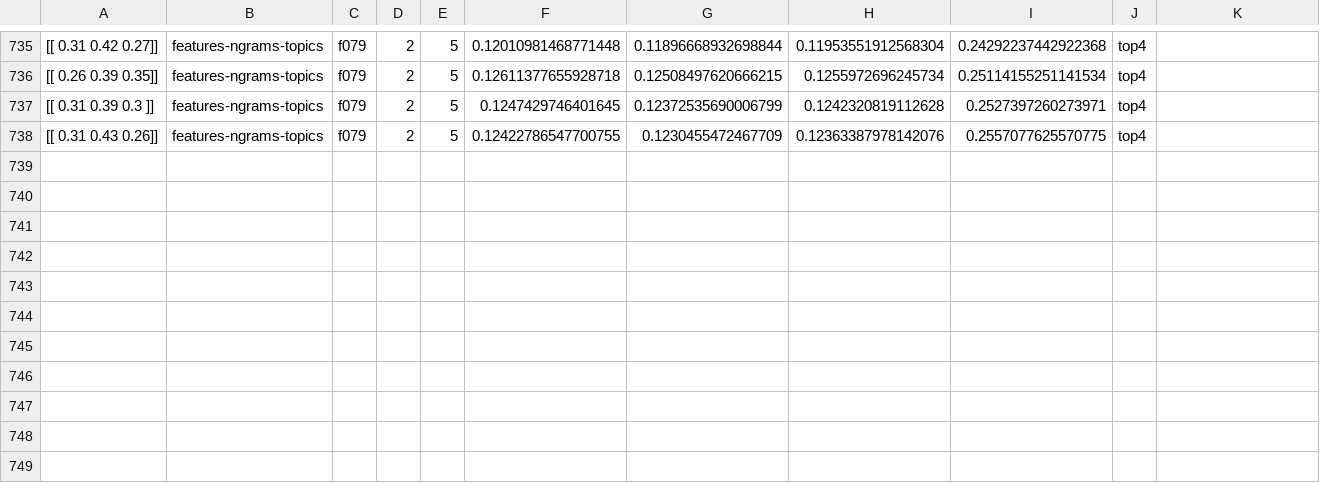
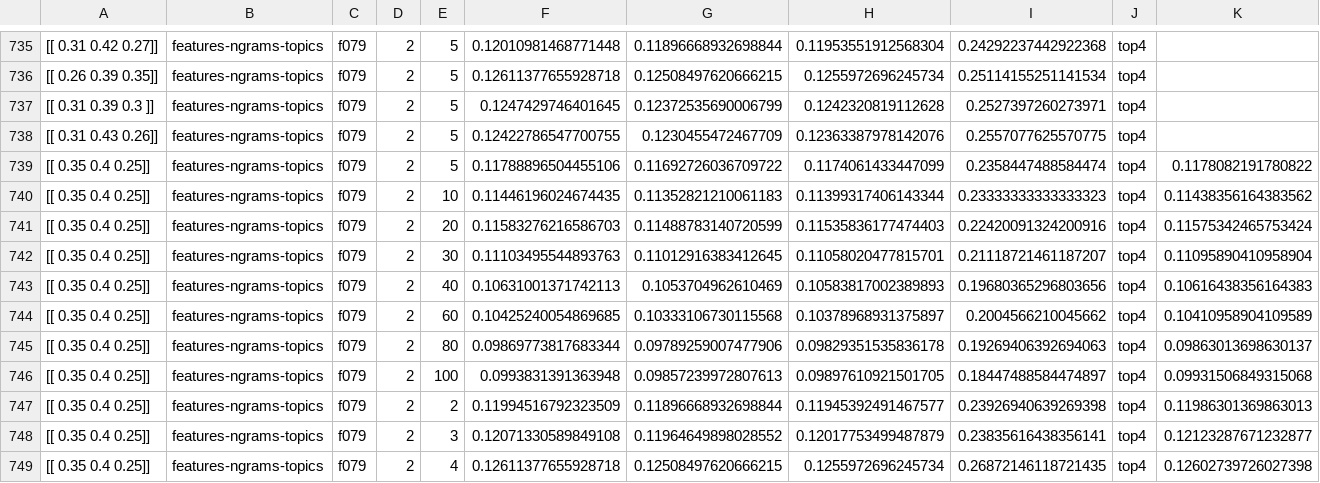
Before and after one commit to carlsplace/KeyphraseExtraction, a CSV file: kddf079result2 (2).csv, drawn as a sheet; only a part is shown, gaps mark what is left out; rows hold the shown columns only; the diff names each change by its address in the sheet, - before the commit and + after, or states it on an @@ line.

```diff
--- a/kddf079result2 (2).csv
+++ b/kddf079result2 (2).csv
+row 739: [[ 0.35 0.4 0.25]] | features-ngrams-topics | f079 | 2 | 5 | 0.11788896504455106 | 0.11692726036709722 | 0.1174061433447099 | 0.2358447488584474 | top4 | 0.1178082191780822
+row 740: [[ 0.35 0.4 0.25]] | features-ngrams-topics | f079 | 2 | 10 | 0.11446196024674435 | 0.11352821210061183 | 0.11399317406143344 | 0.23333333333333323 | top4 | 0.11438356164383562
+row 741: [[ 0.35 0.4 0.25]] | features-ngrams-topics | f079 | 2 | 20 | 0.11583276216586703 | 0.11488783140720599 | 0.11535836177474403 | 0.22420091324200916 | top4 | 0.11575342465753424
+row 742: [[ 0.35 0.4 0.25]] | features-ngrams-topics | f079 | 2 | 30 | 0.11103495544893763 | 0.11012916383412645 | 0.11058020477815701 | 0.21118721461187207 | top4 | 0.11095890410958904
+row 743: [[ 0.35 0.4 0.25]] | features-ngrams-topics | f079 | 2 | 40 | 0.10631001371742113 | 0.1053704962610469 | 0.10583817002389893 | 0.19680365296803656 | top4 | 0.10616438356164383
+row 744: [[ 0.35 0.4 0.25]] | features-ngrams-topics | f079 | 2 | 60 | 0.10425240054869685 | 0.10333106730115568 | 0.10378968931375897 | 0.2004566210045662 | top4 | 0.10410958904109589
+row 745: [[ 0.35 0.4 0.25]] | features-ngrams-topics | f079 | 2 | 80 | 0.09869773817683344 | 0.09789259007477906 | 0.09829351535836178 | 0.19269406392694063 | top4 | 0.09863013698630137
+row 746: [[ 0.35 0.4 0.25]] | features-ngrams-topics | f079 | 2 | 100 | 0.0993831391363948 | 0.09857239972807613 | 0.09897610921501705 | 0.18447488584474897 | top4 | 0.09931506849315068
+row 747: [[ 0.35 0.4 0.25]] | features-ngrams-topics | f079 | 2 | 2 | 0.11994516792323509 | 0.11896668932698844 | 0.11945392491467577 | 0.23926940639269398 | top4 | 0.11986301369863013
+row 748: [[ 0.35 0.4 0.25]] | features-ngrams-topics | f079 | 2 | 3 | 0.12071330589849108 | 0.11964649898028552 | 0.12017753499487879 | 0.23835616438356141 | top4 | 0.12123287671232877
+row 749: [[ 0.35 0.4 0.25]] | features-ngrams-topics | f079 | 2 | 4 | 0.12611377655928718 | 0.12508497620666215 | 0.1255972696245734 | 0.26872146118721435 | top4 | 0.12602739726027398
```
Also changed, not shown: 1 other file.
